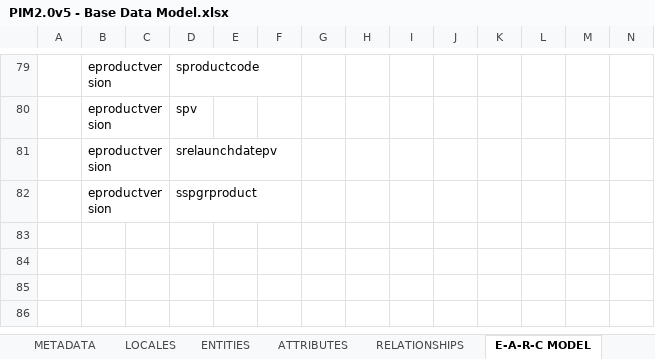
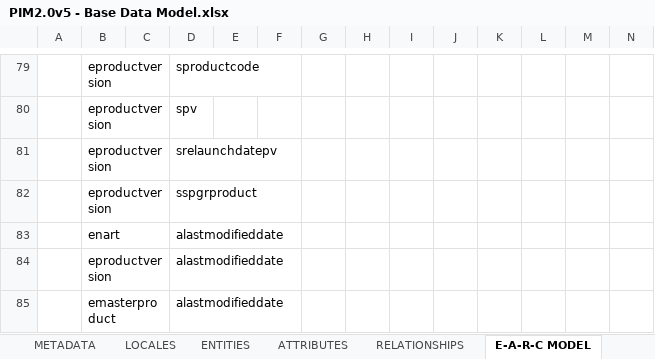
Before and after one commit to sumitbaddi-rs/Beiersdorf, an Excel workbook: seeddata-bsdf/99-exceldmd/PIM2.0v5 - Base Data Model.xlsx, sheet E-A-R-C MODEL, drawn as a sheet; only a part is shown, gaps mark what is left out; values as stored, in another font and other column widths than the file's, no borders; conditional formats not drawn; rows hold the shown columns only; the diff names each change by its address in the sheet, - before the commit and + after, or states it on an @@ line.

Commit message:
updates to bsdf models based on Eric's changes

```diff
--- a/seeddata-bsdf/99-exceldmd/PIM2.0v5 - Base Data Model.xlsx (sheet E-A-R-C MODEL)
+++ b/seeddata-bsdf/99-exceldmd/PIM2.0v5 - Base Data Model.xlsx (sheet E-A-R-C MODEL)
+row 83:  | enart |  | alastmodifieddate
+row 84:  | eproductversion |  | alastmodifieddate
+row 85:  | emasterproduct |  | alastmodifieddate
```
Also changed, not shown: sheet ATTRIBUTES, 28 other files.
